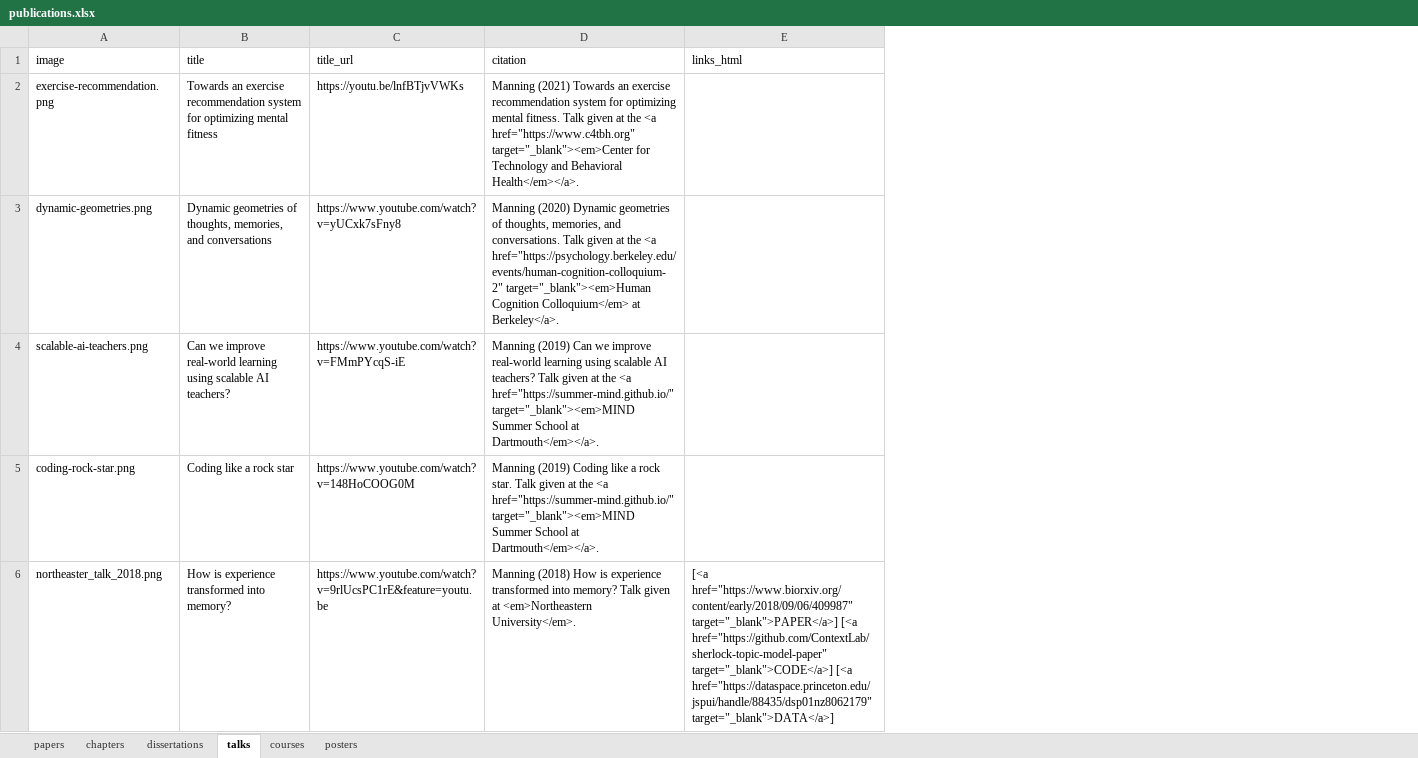
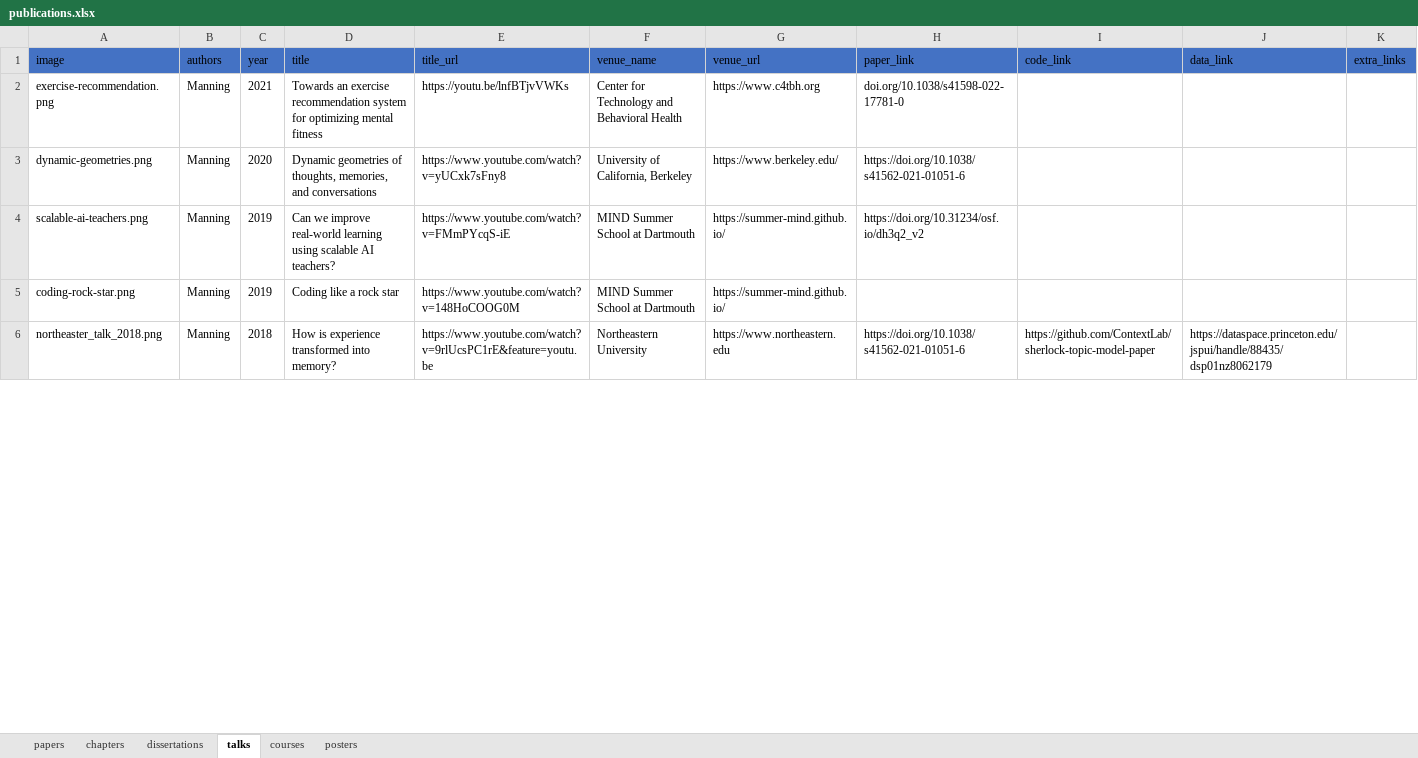
Before and after one commit to ContextLab/contextlab.github.io, an Excel workbook: data/publications.xlsx, sheet talks, drawn as a sheet; only a part is shown; values as stored, in another font and other column widths than the file's, no borders; removed rows and columns are numbered as before the commit, all else as after; the diff covers the shown part only; the diff names each change by its address in the sheet, - before the commit and + after, or states it on an @@ line.

Commit message:
cleanup of data spreadsheets

```diff
--- a/data/publications.xlsx (sheet talks)
+++ b/data/publications.xlsx (sheet talks)
+column B (authors), rows 2-6: all Manning
+column C (year), rows 2-6: 2021 | 2020 | 2019 | 2019 | 2018
-column D (citation), rows 2-6: Manning (2021) Towards an exercise recommendation system for optimizing mental fitness. Talk given at the <a href="https://www.c4tbh.org" target="_blank"><em>Center for Technology and Behavioral Health</em></a>. | Manning (2020) Dynamic geometries of thoughts, memories, and conversations. Talk given at the <a href="https://psychology.berkeley.edu/events/human-cognition-colloquium-2" target="_blank"><em>Human Cognition Colloquium</em> at Berkeley</a>. | Manning (2019) Can we improve real-world learning using scalable AI teachers? Talk given at the <a href="https://summer-mind.github.io/" target="_blank"><em>MIND Summer School at Dartmouth</em></a>. | Manning (2019) Coding like a rock star. Talk given at the <a href="https://summer-mind.github.io/" target="_blank"><em>MIND Summer School at Dartmouth</em></a>. | Manning (2018) How is experience transformed into memory? Talk given at <em>Northeastern University</em>.
-column E (links_html), row 6: [<a href="https://www.biorxiv.org/content/early/2018/09/06/409987" target="_blank">PAPER</a>] [<a href="https://github.com/ContextLab/sherlock-topic-model-paper" target="_blank">CODE</a>] [<a href="https://dataspace.princeton.edu/jspui/handle/88435/dsp01nz8062179" target="_blank">DATA</a>]
+column F (venue_name), rows 2-6: Center for Technology and Behavioral Health | University of California, Berkeley | MIND Summer School at Dartmouth | MIND Summer School at Dartmouth | Northeastern University
+column G (venue_url), rows 2-6: https://www.c4tbh.org | https://www.berkeley.edu/ | https://summer-mind.github.io/ | https://summer-mind.github.io/ | https://www.northeastern.edu
+column H (paper_link), rows 2-6: doi.org/10.1038/s41598-022-17781-0 | https://doi.org/10.1038/s41562-021-01051-6 | https://doi.org/10.31234/osf.io/dh3q2_v2 |  | https://doi.org/10.1038/s41562-021-01051-6
+column I (code_link), row 6: https://github.com/ContextLab/sherlock-topic-model-paper
+column J (data_link), row 6: https://dataspace.princeton.edu/jspui/handle/88435/dsp01nz8062179
+column K (extra_links), empty
-A1 fill: none
+A1 fill: #4472C4
-D1:E1 fill: none
+D1:E1 fill: #4472C4
```
Also changed, not shown: 1 edited cell elsewhere in this sheet, sheet posters, sheet papers, sheet chapters, sheet dissertations, sheet courses, data/people.xlsx, data/software.xlsx.
